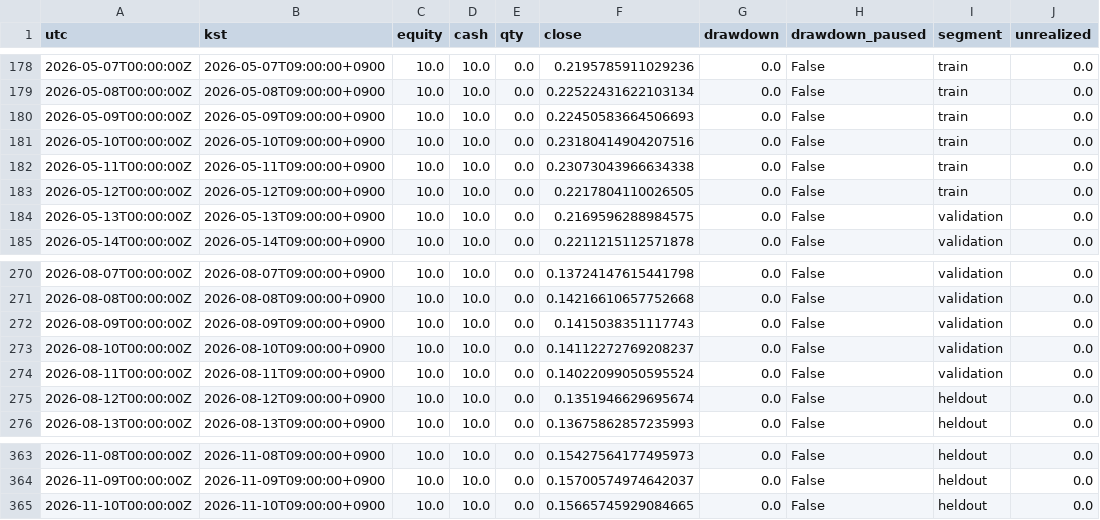
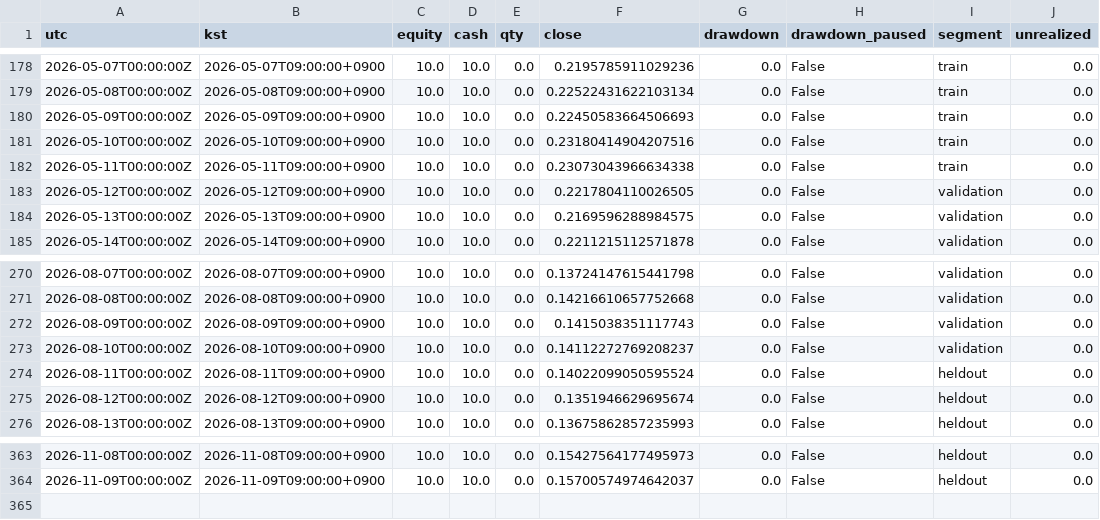
Before and after one commit to Ya-MiC/ymzz_gmgn_tgbot_quant, a CSV file: results/wif_conservative_equity.csv, drawn as a sheet; only a part is shown, gaps mark what is left out.

```diff
--- a/results/wif_conservative_equity.csv
+++ b/results/wif_conservative_equity.csv
@@ -182,3 +182,3 @@ utc,kst,equity,cash,qty,close,drawdown,drawdown_paused,segment,unrealized
 2026-05-11T00:00:00Z,2026-05-11T09:00:00+0900,10.0,10.0,0.0,0.23073043966634338,0.0,False,train,0.0
-2026-05-12T00:00:00Z,2026-05-12T09:00:00+0900,10.0,10.0,0.0,0.2217804110026505,0.0,False,train,0.0
+2026-05-12T00:00:00Z,2026-05-12T09:00:00+0900,10.0,10.0,0.0,0.2217804110026505,0.0,False,validation,0.0
 2026-05-13T00:00:00Z,2026-05-13T09:00:00+0900,10.0,10.0,0.0,0.2169596288984575,0.0,False,validation,0.0
@@ -273,3 +273,3 @@ utc,kst,equity,cash,qty,close,drawdown,drawdown_paused,segment,unrealized
 2026-08-10T00:00:00Z,2026-08-10T09:00:00+0900,10.0,10.0,0.0,0.14112272769208237,0.0,False,validation,0.0
-2026-08-11T00:00:00Z,2026-08-11T09:00:00+0900,10.0,10.0,0.0,0.14022099050595524,0.0,False,validation,0.0
+2026-08-11T00:00:00Z,2026-08-11T09:00:00+0900,10.0,10.0,0.0,0.14022099050595524,0.0,False,heldout,0.0
 2026-08-12T00:00:00Z,2026-08-12T09:00:00+0900,10.0,10.0,0.0,0.1351946629695674,0.0,False,heldout,0.0
@@ -364,2 +364 @@ utc,kst,equity,cash,qty,close,drawdown,drawdown_paused,segment,unrealized
 2026-11-09T00:00:00Z,2026-11-09T09:00:00+0900,10.0,10.0,0.0,0.15700574974642037,0.0,False,heldout,0.0
-2026-11-10T00:00:00Z,2026-11-10T09:00:00+0900,10.0,10.0,0.0,0.15665745929084665,0.0,False,heldout,0.0
```
Also changed, not shown: results/wif_exploratory_equity.csv, 27 other files.
